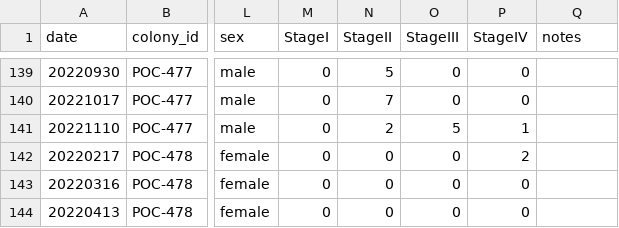
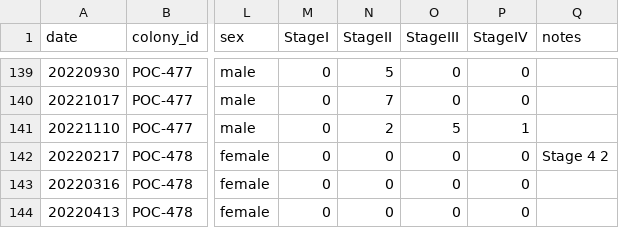
Before and after one commit to hputnam/Moorea_Pocillopora, a CSV file: data/histology_data.csv, drawn as a sheet; only a part is shown, gaps mark what is left out; the diff names each change by its address in the sheet, - before the commit and + after, or states it on an @@ line.

```diff
--- a/data/histology_data.csv
+++ b/data/histology_data.csv
-P142 (StageIV): 2
+P142 (StageIV): 0
-Q142 (notes): (empty)
+Q142 (notes): Stage 4 2
```
Also changed, not shown: 9 other files.
